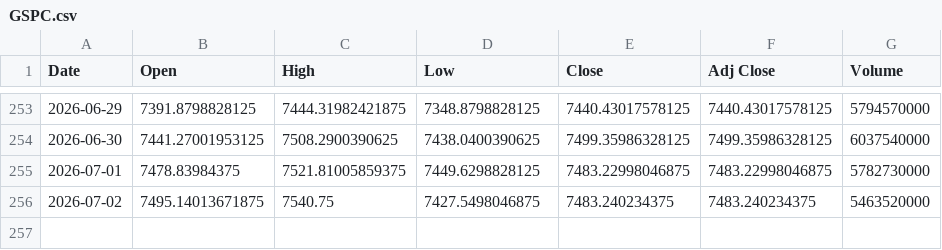
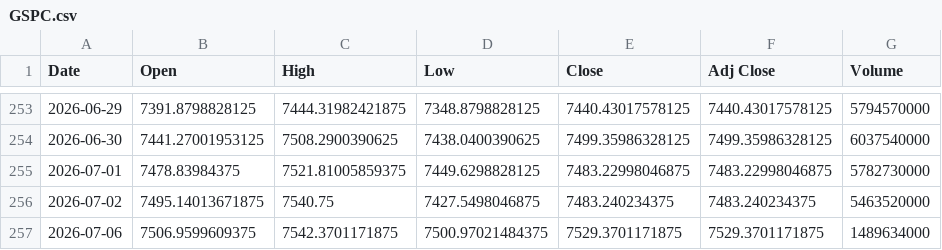
Before and after one commit to SeedFlora/idx-daily-data, a CSV file: data/GSPC.csv, drawn as a sheet; only a part is shown, gaps mark what is left out; the diff names each change by its address in the sheet, - before the commit and + after, or states it on an @@ line.

Commit message:
data(US-Global): 2026-07-06

```diff
--- a/data/GSPC.csv
+++ b/data/GSPC.csv
+row 257: 2026-07-06 | 7506.9599609375 | 7542.3701171875 | 7500.97021484375 | 7529.3701171875 | 7529.3701171875 | 1489634000
```
Also changed, not shown: data/DJI.csv, data/IXIC.csv.
